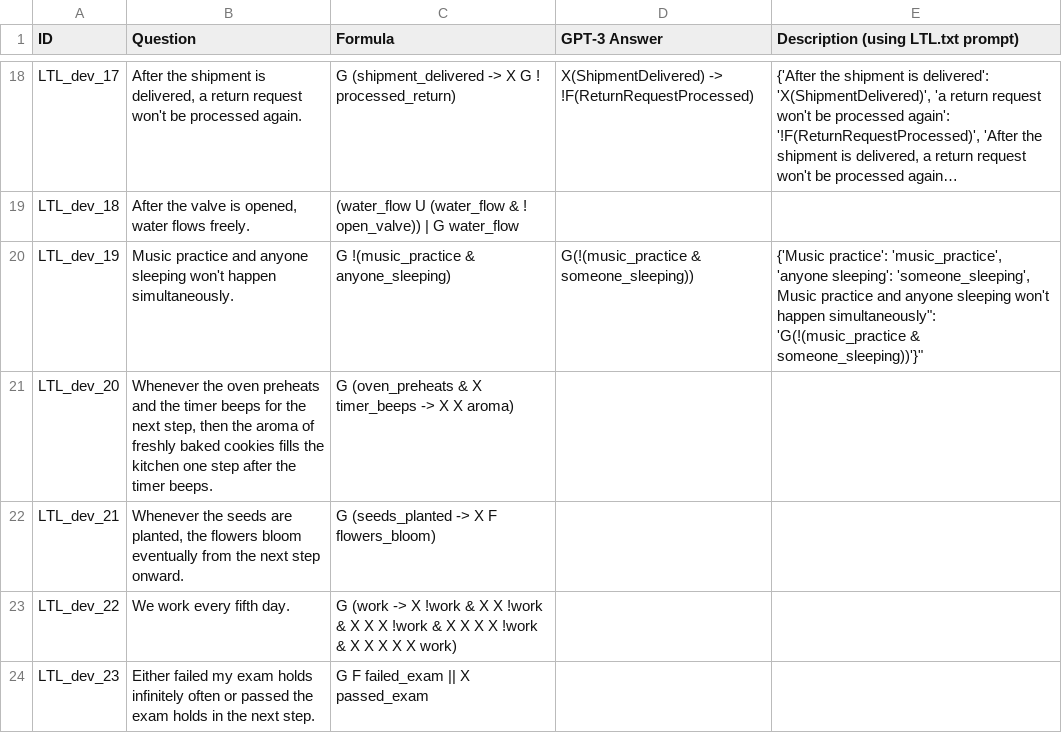
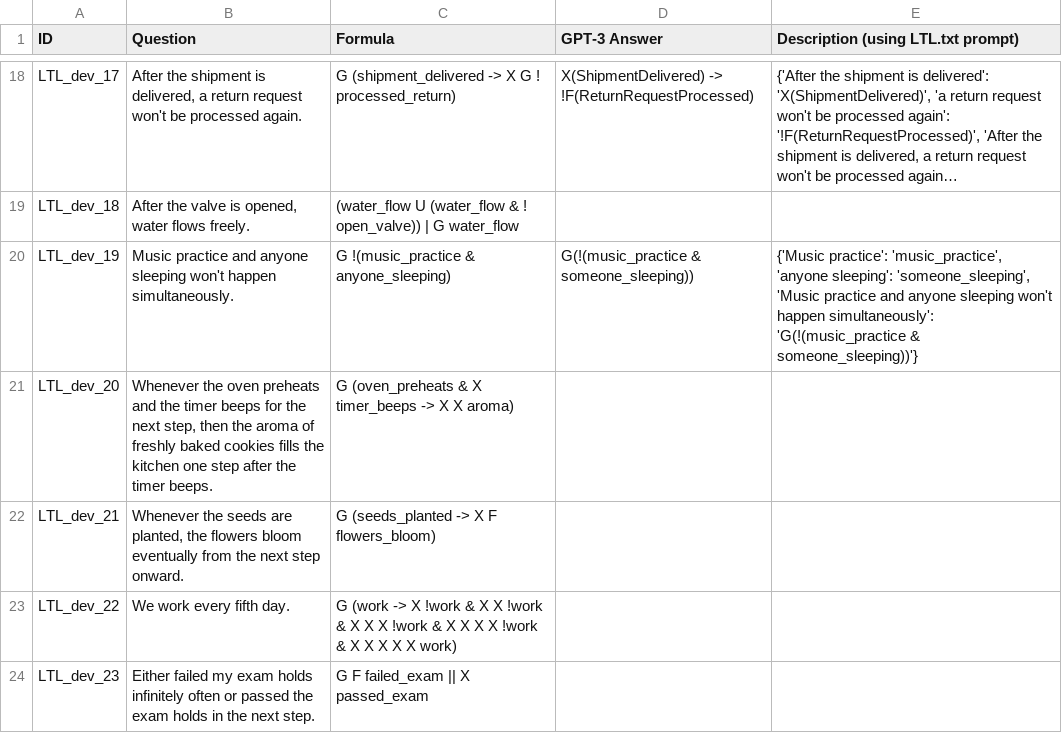
Before and after one commit to NSombekke/Logic-LLM, a CSV file: LTL2results.csv, drawn as a sheet; only a part is shown, gaps mark what is left out; long unchanged cells end in …; the diff names each change by its address in the sheet, - before the commit and + after, or states it on an @@ line.

Commit message:
Update LTL2results.csv

```diff
--- a/LTL2results.csv
+++ b/LTL2results.csv
-E20: …sleeping': 'someone_sleeping', Music practice and anyone sleeping won't happen simultaneously": 'G(!(music_practice & someone_sleeping))'}"
+E20: …sleeping': 'someone_sleeping', 'Music practice and anyone sleeping won't happen simultaneously': 'G(!(music_practice & someone_sleeping))'}
```
